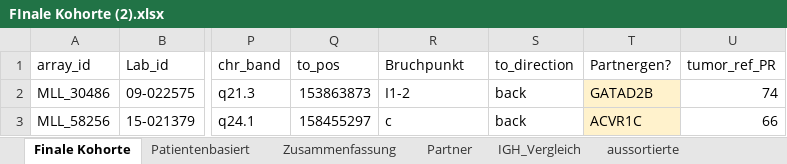
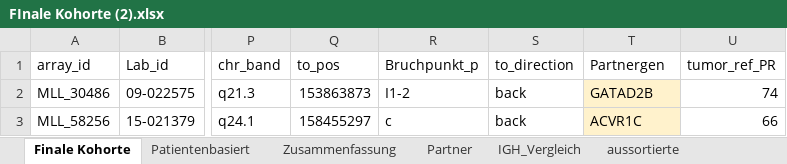
Before and after one commit to HBendig/MYKCalculator, an Excel workbook: FInale Kohorte (2).xlsx, sheet Finale Kohorte, drawn as a sheet; only a part is shown, gaps mark what is left out; values as stored, in another font and other column widths than the file's, no borders; conditional formats not drawn; the diff names each change by its address in the sheet, - before the commit and + after, or states it on an @@ line.

Commit message:
Bruchpunkte und Partnergen

```diff
--- a/FInale Kohorte (2).xlsx (sheet Finale Kohorte)
+++ b/FInale Kohorte (2).xlsx (sheet Finale Kohorte)
-R1: Bruchpunkt
+R1: Bruchpunkt_p
-T1: Partnergen?
+T1: Partnergen
```
Also changed, not shown: sheet aussortierte, 7 other files.
